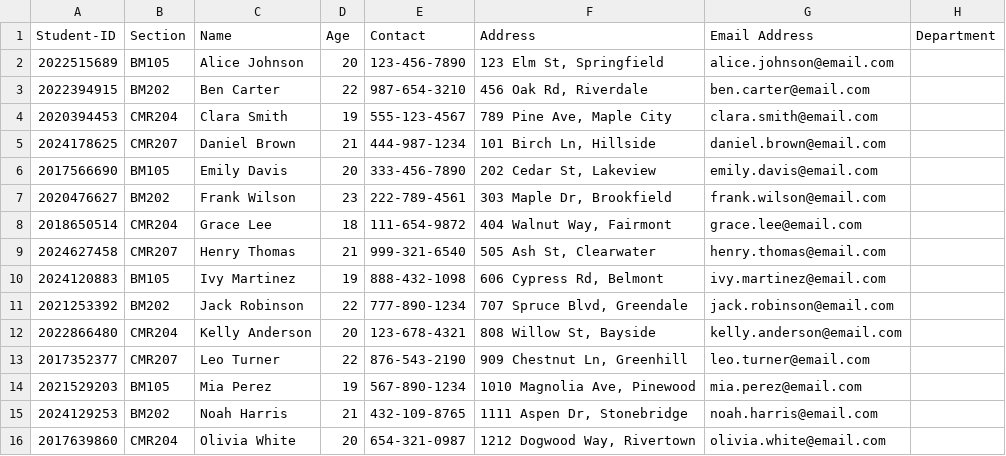
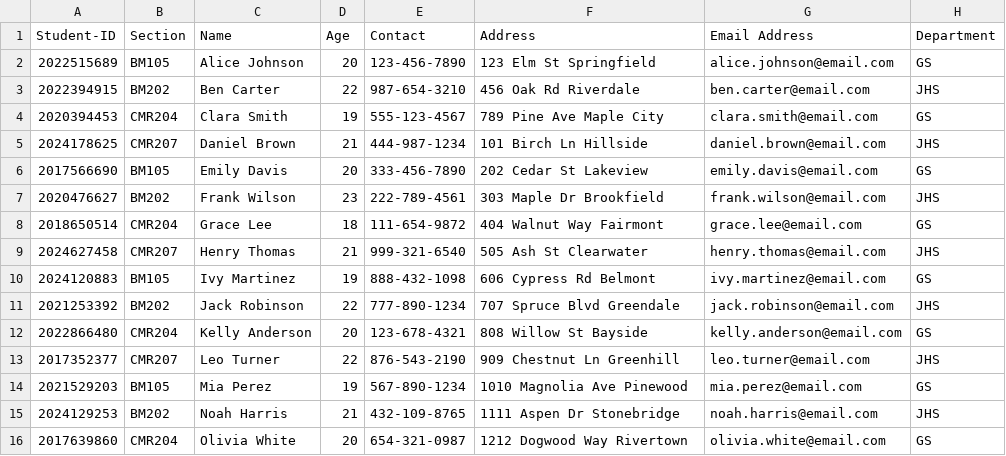
Before and after one commit to KRMeaag-DLSL/final-project-Group2-ooprog, a CSV file: MA2_Student-Entry-DB - Sheet1.csv, drawn as a sheet.

```diff
--- a/MA2_Student-Entry-DB - Sheet1.csv
+++ b/MA2_Student-Entry-DB - Sheet1.csv
@@ -1,16 +1,16 @@
 Student-ID,Section,Name,Age,Contact,Address,Email Address,Department
-2022515689,BM105,Alice Johnson,20,123-456-7890,"123 Elm St, Springfield",alice.johnson@email.com
-2022394915,BM202,Ben Carter,22,987-654-3210,"456 Oak Rd, Riverdale",ben.carter@email.com
-2020394453,CMR204,Clara Smith,19,555-123-4567,"789 Pine Ave, Maple City",clara.smith@email.com
-2024178625,CMR207,Daniel Brown,21,444-987-1234,"101 Birch Ln, Hillside",daniel.brown@email.com
-2017566690,BM105,Emily Davis,20,333-456-7890,"202 Cedar St, Lakeview",emily.davis@email.com
-2020476627,BM202,Frank Wilson,23,222-789-4561,"303 Maple Dr, Brookfield",frank.wilson@email.com
-2018650514,CMR204,Grace Lee,18,111-654-9872,"404 Walnut Way, Fairmont",grace.lee@email.com
-2024627458,CMR207,Henry Thomas,21,999-321-6540,"505 Ash St, Clearwater",henry.thomas@email.com
-2024120883,BM105,Ivy Martinez,19,888-432-1098,"606 Cypress Rd, Belmont",ivy.martinez@email.com
-2021253392,BM202,Jack Robinson,22,777-890-1234,"707 Spruce Blvd, Greendale",jack.robinson@email.com
-2022866480,CMR204,Kelly Anderson,20,123-678-4321,"808 Willow St, Bayside",kelly.anderson@email.com
-2017352377,CMR207,Leo Turner,22,876-543-2190,"909 Chestnut Ln, Greenhill",leo.turner@email.com
-2021529203,BM105,Mia Perez,19,567-890-1234,"1010 Magnolia Ave, Pinewood",mia.perez@email.com
-2024129253,BM202,Noah Harris,21,432-109-8765,"1111 Aspen Dr, Stonebridge",noah.harris@email.com
-2017639860,CMR204,Olivia White,20,654-321-0987,"1212 Dogwood Way, Rivertown",olivia.white@email.com
+2022515689,BM105,Alice Johnson,20,123-456-7890,"123 Elm St Springfield",alice.johnson@email.com,GS
+2022394915,BM202,Ben Carter,22,987-654-3210,"456 Oak Rd Riverdale",ben.carter@email.com,JHS
+2020394453,CMR204,Clara Smith,19,555-123-4567,"789 Pine Ave Maple City",clara.smith@email.com,GS
+2024178625,CMR207,Daniel Brown,21,444-987-1234,"101 Birch Ln Hillside",daniel.brown@email.com,JHS
+2017566690,BM105,Emily Davis,20,333-456-7890,"202 Cedar St Lakeview",emily.davis@email.com,GS
+2020476627,BM202,Frank Wilson,23,222-789-4561,"303 Maple Dr Brookfield",frank.wilson@email.com,JHS
+2018650514,CMR204,Grace Lee,18,111-654-9872,"404 Walnut Way Fairmont",grace.lee@email.com,GS
+2024627458,CMR207,Henry Thomas,21,999-321-6540,"505 Ash St Clearwater",henry.thomas@email.com,JHS
+2024120883,BM105,Ivy Martinez,19,888-432-1098,"606 Cypress Rd Belmont",ivy.martinez@email.com,GS
+2021253392,BM202,Jack Robinson,22,777-890-1234,"707 Spruce Blvd Greendale",jack.robinson@email.com,JHS
+2022866480,CMR204,Kelly Anderson,20,123-678-4321,"808 Willow St Bayside",kelly.anderson@email.com,GS
+2017352377,CMR207,Leo Turner,22,876-543-2190,"909 Chestnut Ln Greenhill",leo.turner@email.com,JHS
+2021529203,BM105,Mia Perez,19,567-890-1234,"1010 Magnolia Ave Pinewood",mia.perez@email.com,GS
+2024129253,BM202,Noah Harris,21,432-109-8765,"1111 Aspen Dr Stonebridge",noah.harris@email.com,JHS
+2017639860,CMR204,Olivia White,20,654-321-0987,"1212 Dogwood Way Rivertown",olivia.white@email.com,GS
```
Also changed, not shown: 2 other files.
